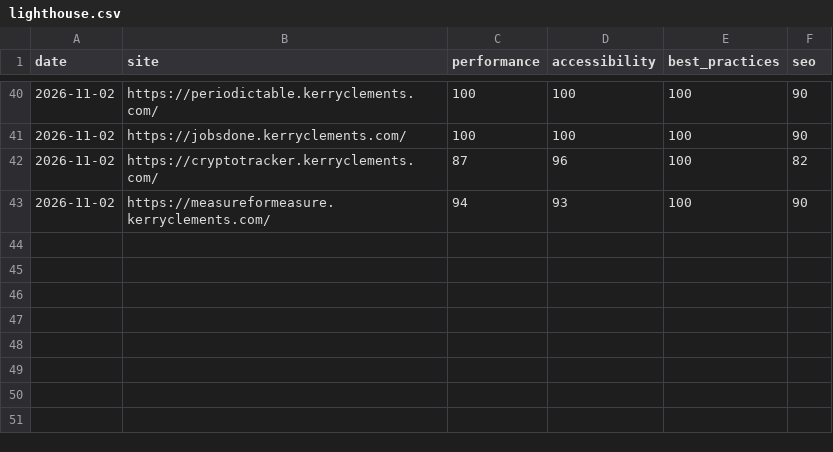
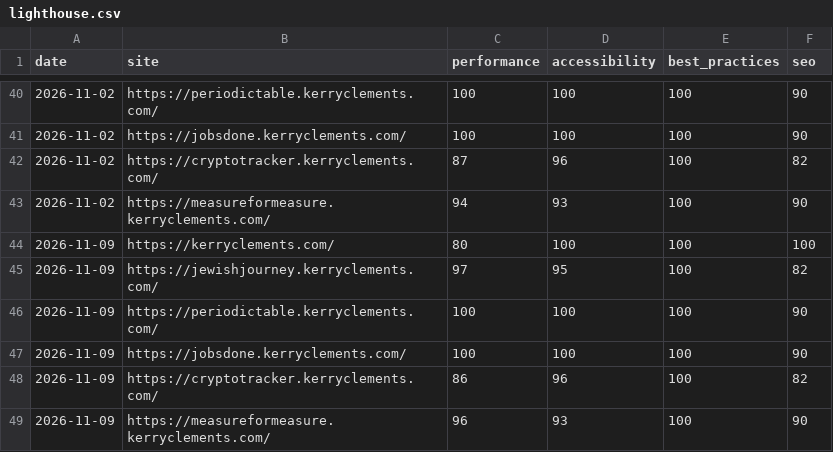
Before and after one commit to KerryCX/site-ops, a CSV file: lighthouse.csv, drawn as a sheet; only a part is shown, gaps mark what is left out.

```diff
--- a/lighthouse.csv
+++ b/lighthouse.csv
@@ -43 +43,7 @@ date,site,performance,accessibility,best_practices,seo
 2026-11-02,https://measureformeasure.kerryclements.com/,94,93,100,90
+2026-11-09,https://kerryclements.com/,80,100,100,100
+2026-11-09,https://jewishjourney.kerryclements.com/,97,95,100,82
+2026-11-09,https://periodictable.kerryclements.com/,100,100,100,90
+2026-11-09,https://jobsdone.kerryclements.com/,100,100,100,90
+2026-11-09,https://cryptotracker.kerryclements.com/,86,96,100,82
+2026-11-09,https://measureformeasure.kerryclements.com/,96,93,100,90
```
